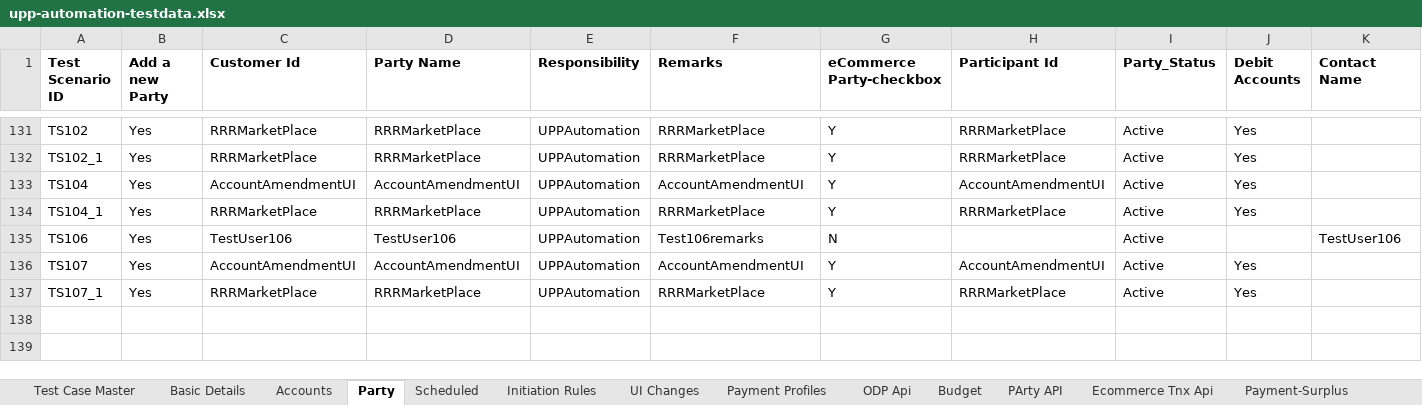
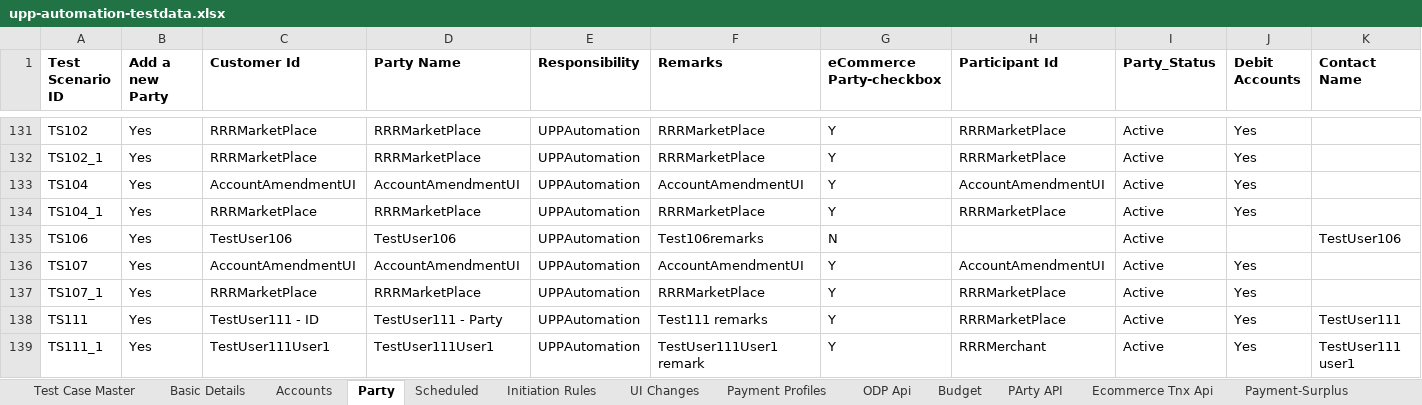
Before and after one commit to deepakdude938/upp, an Excel workbook: src/main/resources/upp-automation-testdata.xlsx, sheet Party, drawn as a sheet; only a part is shown, gaps mark what is left out; values as stored, in another font and other column widths than the file's, no borders; charts and pictures not drawn; rows hold the shown columns only; the diff names each change by its address in the sheet, - before the commit and + after, or states it on an @@ line.

```diff
--- a/src/main/resources/upp-automation-testdata.xlsx (sheet Party)
+++ b/src/main/resources/upp-automation-testdata.xlsx (sheet Party)
+row 138: TS111 | Yes | TestUser111 - ID | TestUser111 - Party | UPPAutomation | Test111 remarks | Y | RRRMarketPlace | Active | Yes | TestUser111
+row 139: TS111_1 | Yes | TestUser111User1 | TestUser111User1 | UPPAutomation | TestUser111User1 remark | Y | RRRMerchant | Active | Yes | TestUser111 user1
```
Also changed, not shown: sheet Linked, sheet Test Case Master, sheet Scheduled, sheet Basic Details, sheet Accounts, sheet API Testcases, 3 more sheets, other sheet tabs, 8 other files.
